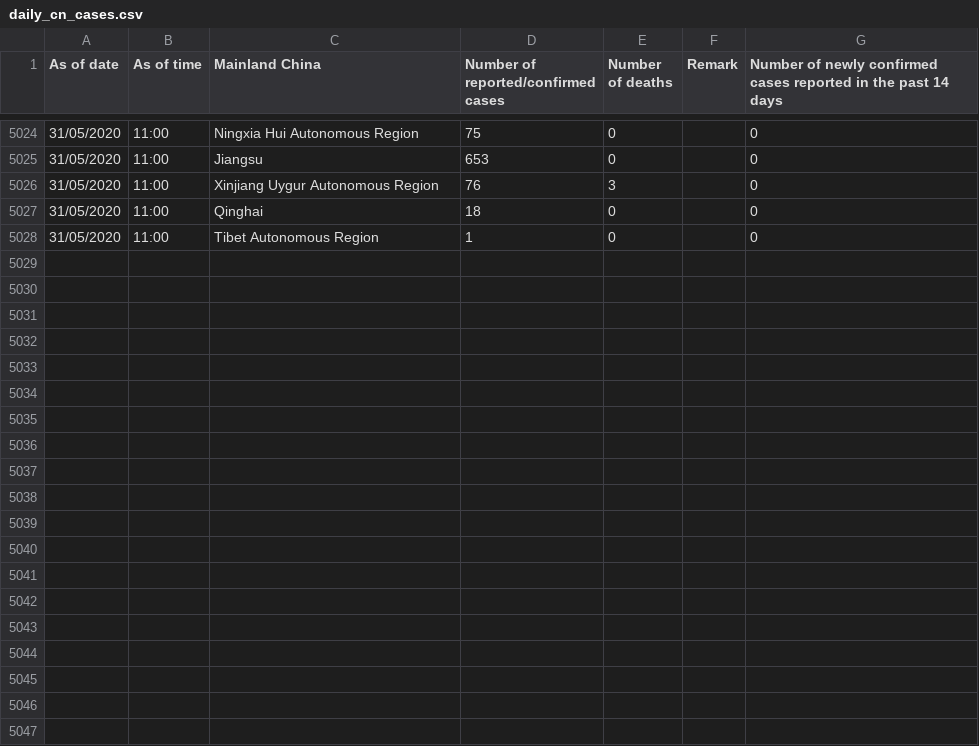
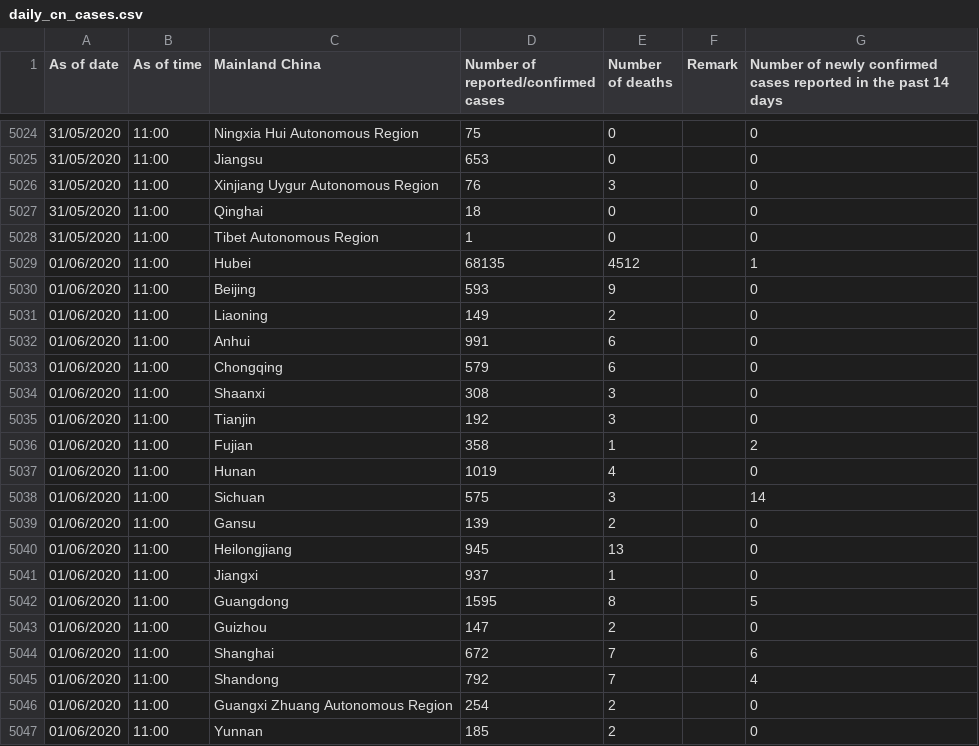
Before and after one commit to jerrypai0809/COVID_19, a CSV file: data/daily_cn_cases.csv, drawn as a sheet; only a part is shown, gaps mark what is left out; the diff covers the shown part only.

Commit message:
daily commit

```diff
--- a/data/daily_cn_cases.csv
+++ b/data/daily_cn_cases.csv
@@ -5028 +5028,20 @@ As of date,As of time,Mainland China,Number of reported/confirmed cases,Number o
 31/05/2020,11:00,Tibet Autonomous Region,1,0,,0
+01/06/2020,11:00,Hubei,68135,4512,,1
+01/06/2020,11:00,Beijing,593,9,,0
+01/06/2020,11:00,Liaoning,149,2,,0
+01/06/2020,11:00,Anhui,991,6,,0
+01/06/2020,11:00,Chongqing,579,6,,0
+01/06/2020,11:00,Shaanxi,308,3,,0
+01/06/2020,11:00,Tianjin,192,3,,0
+01/06/2020,11:00,Fujian,358,1,,2
+01/06/2020,11:00,Hunan,1019,4,,0
+01/06/2020,11:00,Sichuan,575,3,,14
+01/06/2020,11:00,Gansu,139,2,,0
+01/06/2020,11:00,Heilongjiang,945,13,,0
+01/06/2020,11:00,Jiangxi,937,1,,0
+01/06/2020,11:00,Guangdong,1595,8,,5
+01/06/2020,11:00,Guizhou,147,2,,0
+01/06/2020,11:00,Shanghai,672,7,,6
+01/06/2020,11:00,Shandong,792,7,,4
+01/06/2020,11:00,Guangxi Zhuang Autonomous Region,254,2,,0
+01/06/2020,11:00,Yunnan,185,2,,0
```
Also changed, not shown: 12 added rows elsewhere in this file, data/daily_hk_building.csv, data/daily_infected_pub_trans.csv.
